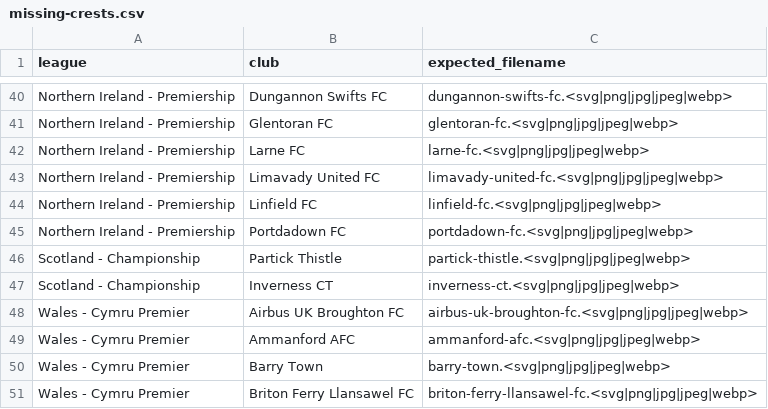
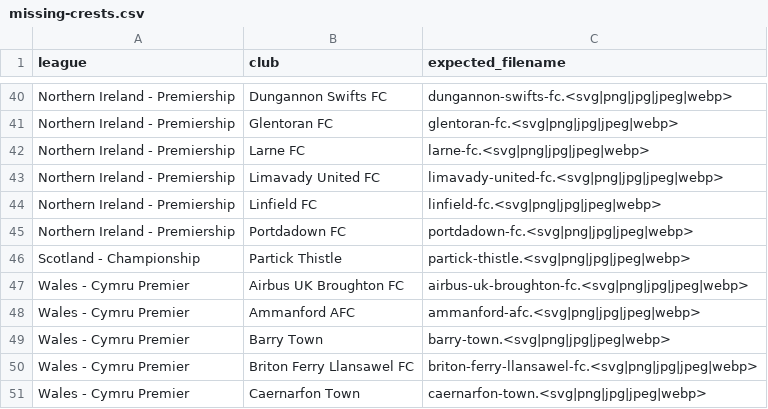
Before and after one commit to AuCoeurDesTribunes-web/Carte-des-clubs-Britanniques, a CSV file: missing-crests.csv, drawn as a sheet; only a part is shown, gaps mark what is left out; the shorter side is filled out with more unchanged rows; the diff names each change by its address in the sheet, - before the commit and + after, or states it on an @@ line.

```diff
--- a/missing-crests.csv
+++ b/missing-crests.csv
-row 47: Scotland - Championship | Inverness CT | inverness-ct.<svg|png|jpg|jpeg|webp>
```
Also changed, not shown: 1 other file.
